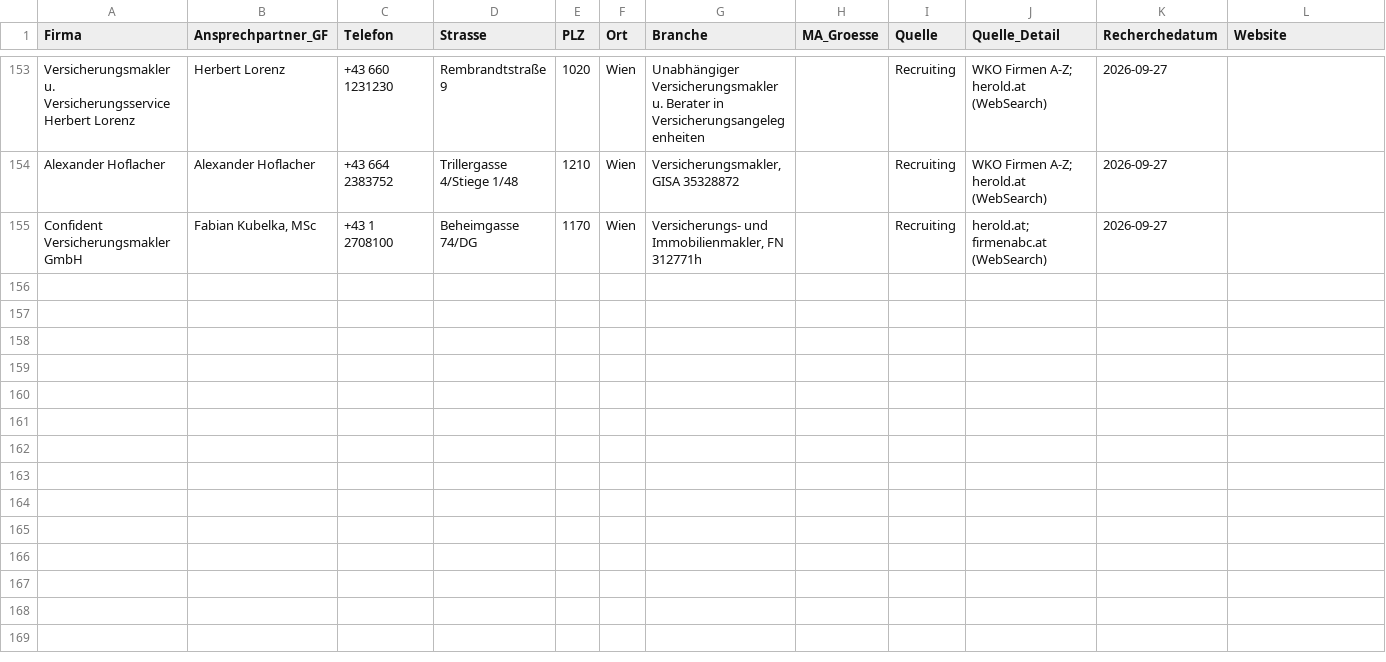
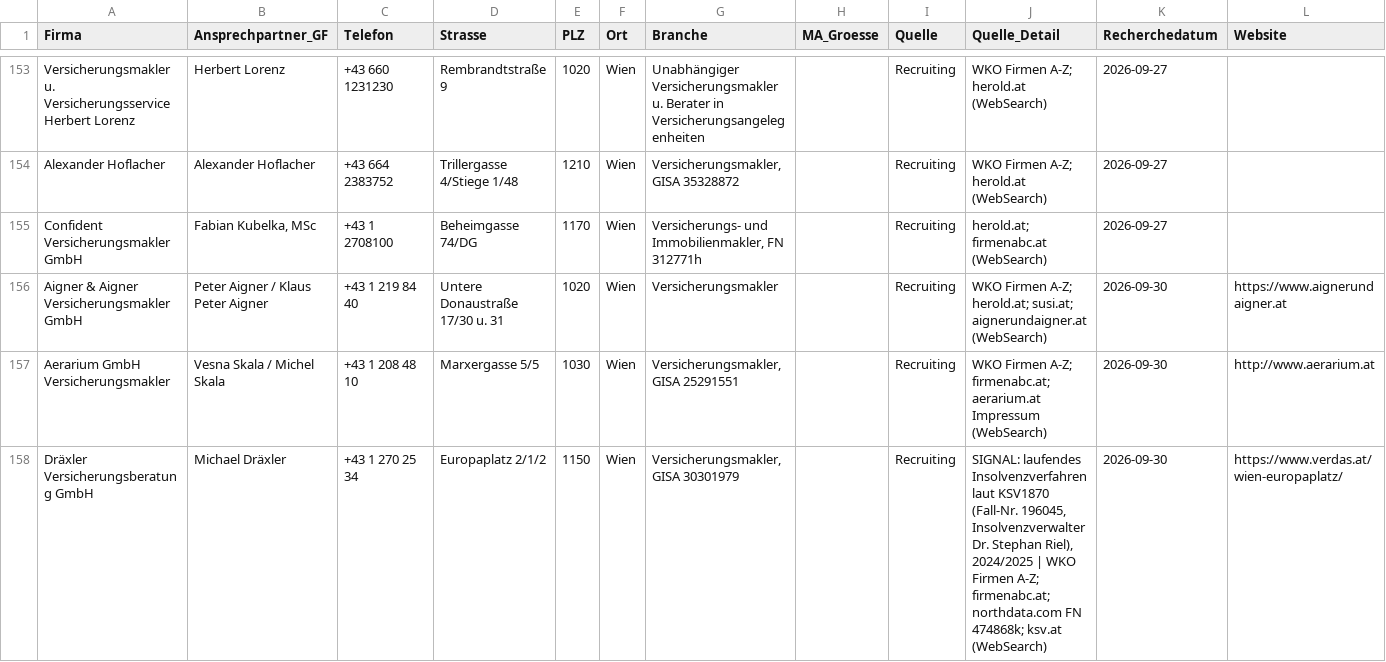
Before and after one commit to MLCElite/GMBH-Leads, a CSV file: recruiting_master.csv, drawn as a sheet; only a part is shown, gaps mark what is left out; rows hold the shown columns only; the diff covers the shown part only; the diff names each change by its address in the sheet, - before the commit and + after, or states it on an @@ line.

```diff
--- a/recruiting_master.csv
+++ b/recruiting_master.csv
+row 156: Aigner & Aigner Versicherungsmakler GmbH | Peter Aigner / Klaus Peter Aigner | +43 1 219 84 40 | Untere Donaustraße 17/30 u. 31 | 1020 | Wien | Versicherungsmakler |  | Recruiting | WKO Firmen A-Z; herold.at; susi.at; aignerundaigner.at (WebSearch) | 2026-09-30 | https://www.aignerundaigner.at
+row 157: Aerarium GmbH Versicherungsmakler | Vesna Skala / Michel Skala | +43 1 208 48 10 | Marxergasse 5/5 | 1030 | Wien | Versicherungsmakler, GISA 25291551 |  | Recruiting | WKO Firmen A-Z; firmenabc.at; aerarium.at Impressum (WebSearch) | 2026-09-30 | http://www.aerarium.at
+row 158: Dräxler Versicherungsberatung GmbH | Michael Dräxler | +43 1 270 25 34 | Europaplatz 2/1/2 | 1150 | Wien | Versicherungsmakler, GISA 30301979 |  | Recruiting | SIGNAL: laufendes Insolvenzverfahren laut KSV1870 (Fall-Nr. 196045, Insolvenzverwalter Dr. Stephan Riel), 2024/2025 | WKO Firmen A-Z; firmenabc.at; northdata.com FN 474868k; ksv.at (WebSearch) | 2026-09-30 | https://www.verdas.at/wien-europaplatz/
```
Also changed, not shown: 8 added rows elsewhere in this file, 1 other file.
